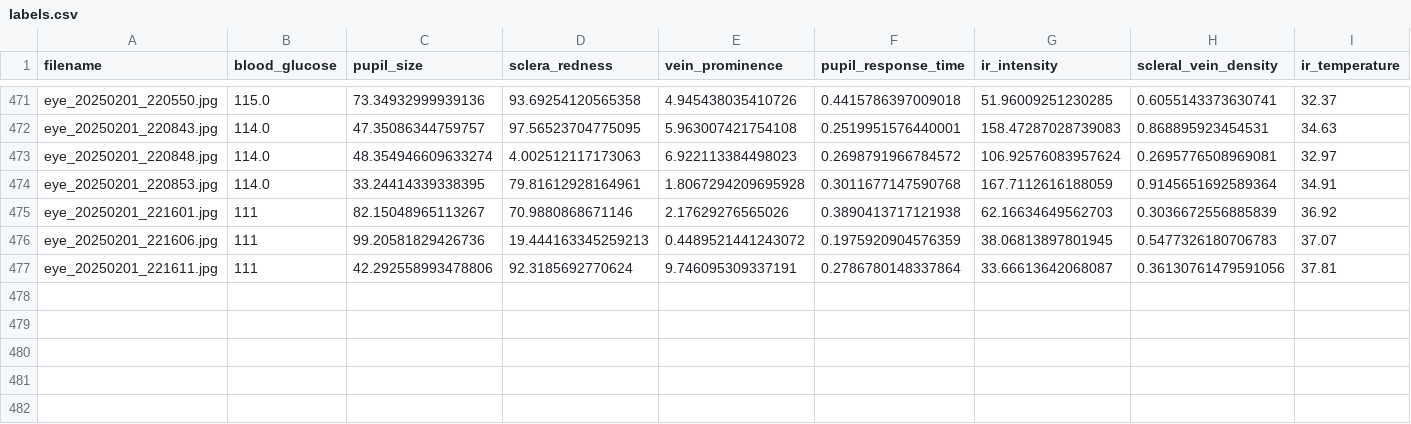
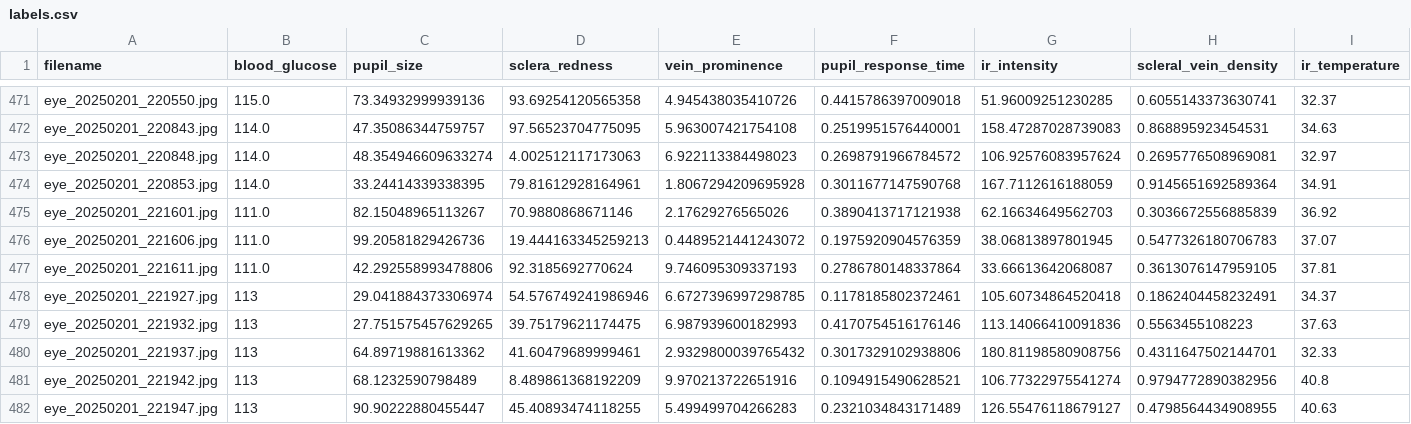
Before and after one commit to jtb21091/EyeBloodGlucose, a CSV file: eye_glucose_data/labels.csv, drawn as a sheet; only a part is shown, gaps mark what is left out; rows hold the shown columns only; the diff names each change by its address in the sheet, - before the commit and + after, or states it on an @@ line.

Commit message:
add

```diff
--- a/eye_glucose_data/labels.csv
+++ b/eye_glucose_data/labels.csv
-B475:B477 (blood_glucose): 111
+B475:B477 (blood_glucose): 111.0
-E477 (vein_prominence): 9.746095309337191
+E477 (vein_prominence): 9.746095309337193
-H477 (scleral_vein_density): 0.36130761479591056
+H477 (scleral_vein_density): 0.3613076147959105
+row 478: eye_20250201_221927.jpg | 113 | 29.041884373306974 | 54.576749241986946 | 6.6727396997298785 | 0.1178185802372461 | 105.60734864520418 | 0.1862404458232491 | 34.37
+row 479: eye_20250201_221932.jpg | 113 | 27.751575457629265 | 39.75179621174475 | 6.987939600182993 | 0.4170754516176146 | 113.14066410091836 | 0.5563455108223 | 37.63
+row 480: eye_20250201_221937.jpg | 113 | 64.89719881613362 | 41.60479689999461 | 2.9329800039765432 | 0.3017329102938806 | 180.81198580908756 | 0.4311647502144701 | 32.33
+row 481: eye_20250201_221942.jpg | 113 | 68.1232590798489 | 8.489861368192209 | 9.970213722651916 | 0.1094915490628521 | 106.77322975541274 | 0.9794772890382956 | 40.8
+row 482: eye_20250201_221947.jpg | 113 | 90.90222880455447 | 45.40893474118255 | 5.499499704266283 | 0.2321034843171489 | 126.55476118679127 | 0.4798564434908955 | 40.63
```
